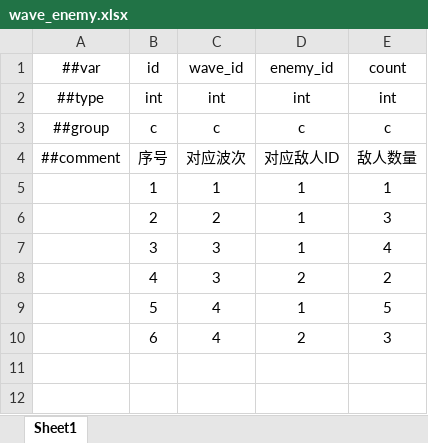
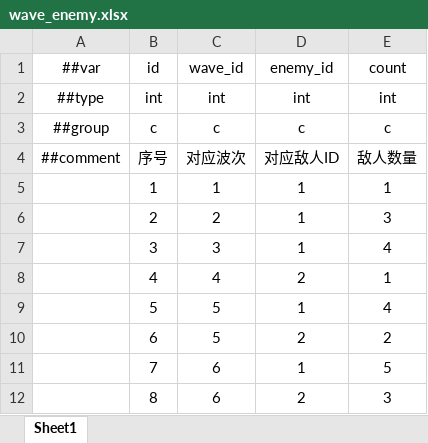
Before and after one commit to 5FYZhou/deepseaoil, an Excel workbook: ConfigWorkspace/Data/wave_enemy.xlsx, sheet Sheet1, drawn as a sheet; values as stored, in another font and other column widths than the file's, no borders; the diff names each change by its address in the sheet, - before the commit and + after, or states it on an @@ line.

```diff
--- a/ConfigWorkspace/Data/wave_enemy.xlsx (sheet Sheet1)
+++ b/ConfigWorkspace/Data/wave_enemy.xlsx (sheet Sheet1)
-C8: 3
+C8: 4
-E8: 2
+E8: 1
-C9:C10: 4
+C9:C10: 5
-E9: 5
+E9: 4
-E10: 3
+E10: 2
+row 11:  | 7 | 6 | 1 | 5
+row 12:  | 8 | 6 | 2 | 3
```
Also changed, not shown: ConfigWorkspace/Data/level_wave.xlsx, ConfigWorkspace/Data/wave.xlsx, 7 other files.
